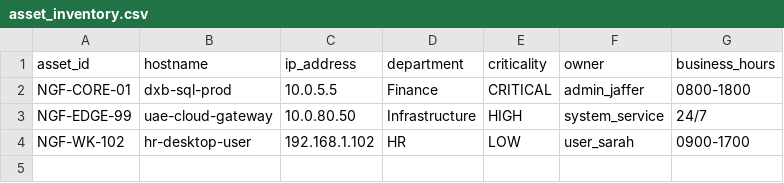
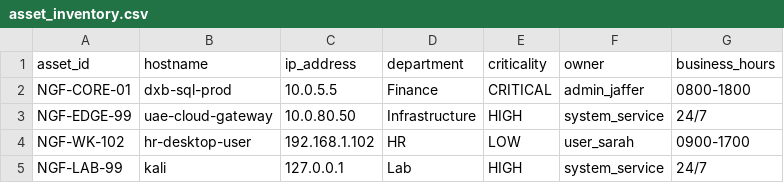
Before and after one commit to Naifnizami/NeoGrid-SOAR-Hub, a CSV file: shared/asset_inventory.csv, drawn as a sheet; the diff names each change by its address in the sheet, - before the commit and + after, or states it on an @@ line.

```diff
--- a/shared/asset_inventory.csv
+++ b/shared/asset_inventory.csv
+row 5: NGF-LAB-99 | kali | 127.0.0.1 | Lab | HIGH | system_service | 24/7
```
Also changed, not shown: 10 other files.
